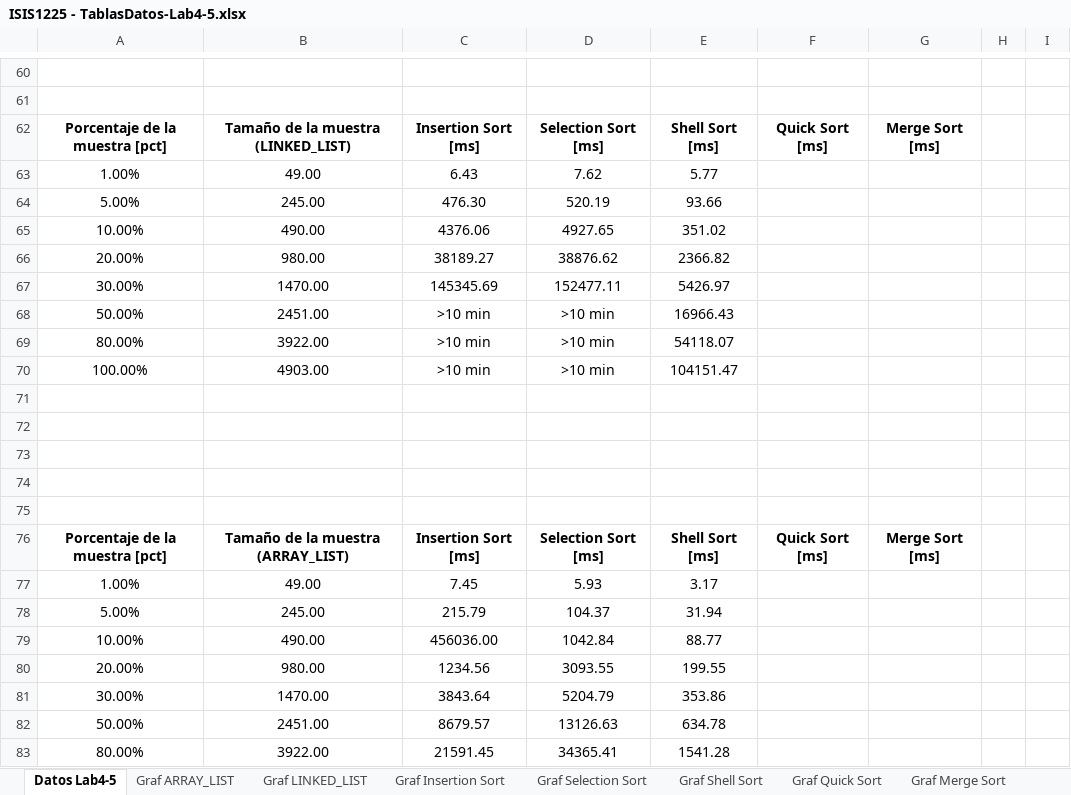
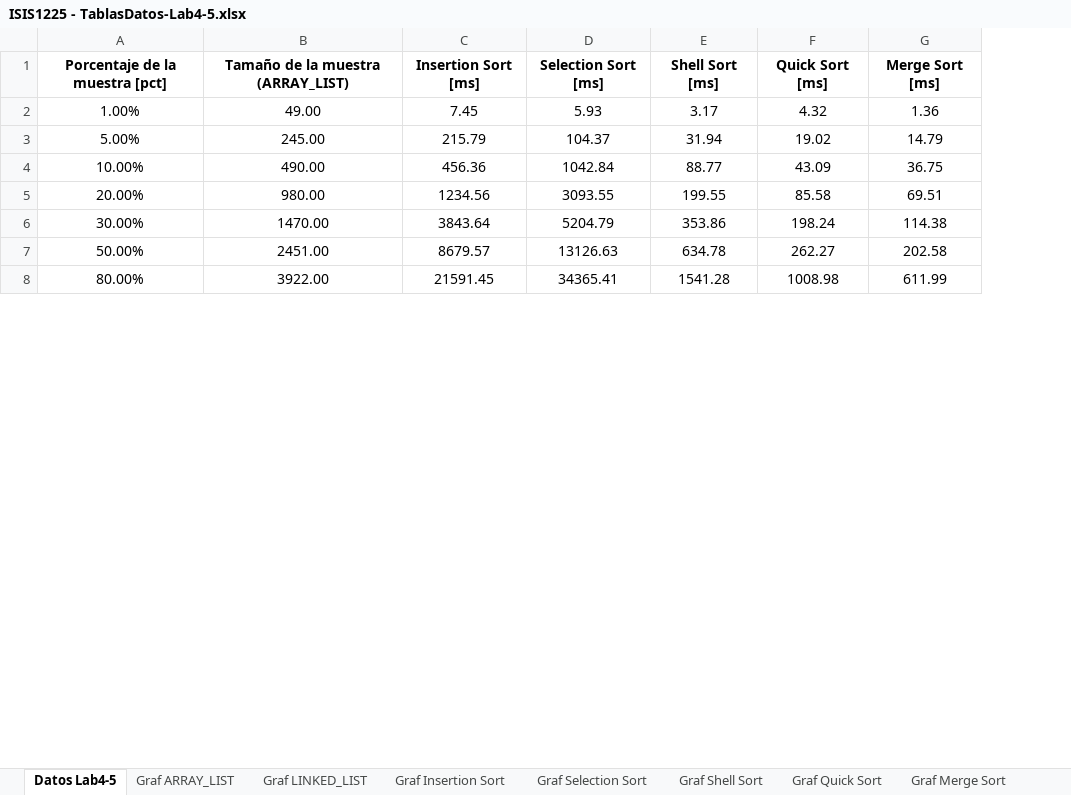
Before and after one commit to EricAlarconDolynko/BogoSort, an Excel workbook: Docs/ISIS1225 - TablasDatos-Lab4-5.xlsx, sheet Datos Lab4-5, drawn as a sheet; only a part is shown, gaps mark what is left out; values as stored, in another font and other column widths than the file's, no borders; charts and pictures and table styles not drawn; removed rows and columns are numbered as before the commit, all else as after; the diff covers the shown part only; the diff names each change by its address in the sheet, - before the commit and + after, or states it on an @@ line.

```diff
--- a/Docs/ISIS1225 - TablasDatos-Lab4-5.xlsx (sheet Datos Lab4-5)
+++ b/Docs/ISIS1225 - TablasDatos-Lab4-5.xlsx (sheet Datos Lab4-5)
-column F, row 76: Quick Sort [ms]
-column G, row 76: Merge Sort [ms]
-column H, empty
-column I, empty
+column F, rows 1-8: Quick Sort [ms] | 4.32 | 19.02 | 43.09 | 85.58 | 198.24 | 262.27 | 1008.98
+column G, rows 1-8: Merge Sort [ms] | 1.36 | 14.79 | 36.75 | 69.51 | 114.38 | 202.58 | 611.99
-row 60: (empty)
-row 61: (empty)
-row 62: Porcentaje de la muestra [pct] | Tamaño de la muestra (LINKED_LIST) | Insertion Sort [ms] | Selection Sort [ms] | Shell Sort [ms] | Quick Sort [ms] | Merge Sort [ms]
-row 63: 1.00% | 49.00 | 6.43 | 7.62 | 5.77
-row 64: 5.00% | 245.00 | 476.30 | 520.19 | 93.66
-row 65: 10.00% | 490.00 | 4376.06 | 4927.65 | 351.02
-row 66: 20.00% | 980.00 | 38189.27 | 38876.62 | 2366.82
-row 67: 30.00% | 1470.00 | 145345.69 | 152477.11 | 5426.97
-row 68: 50.00% | 2451.00 | >10 min | >10 min | 16966.43
-row 69: 80.00% | 3922.00 | >10 min | >10 min | 54118.07
-row 70: 100.00% | 4903.00 | >10 min | >10 min | 104151.47
-row 71: (empty)
-row 72: (empty)
-row 73: (empty)
-row 74: (empty)
-row 75: (empty)
-C4: 456036.00
+C4: 456.36
```
Also changed, not shown: 59 removed rows and 2 edited cells elsewhere in this sheet, charts or pictures, 2 other files.
